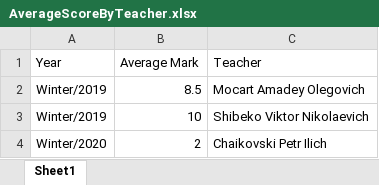
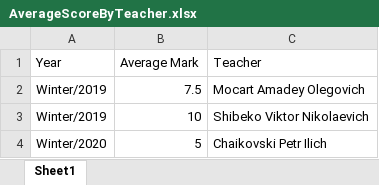
Before and after one commit to zalyz/Traning, an Excel workbook: LINQ_TO_SQL/AverageScoreByTeacher.xlsx, sheet Sheet1, drawn as a sheet; values as stored, in another font and other column widths than the file's, no borders; the diff names each change by its address in the sheet, - before the commit and + after, or states it on an @@ line.

```diff
--- a/LINQ_TO_SQL/AverageScoreByTeacher.xlsx (sheet Sheet1)
+++ b/LINQ_TO_SQL/AverageScoreByTeacher.xlsx (sheet Sheet1)
-B2 (Average Mark): 8.5
+B2 (Average Mark): 7.5
-B4 (Average Mark): 2
+B4 (Average Mark): 5
```
Also changed, not shown: LINQ_TO_SQL/AverageScoreBySpecialty.xlsx, LINQ_TO_SQL/DynamicsOfTheAverageScore.xlsx, 7 other files.
